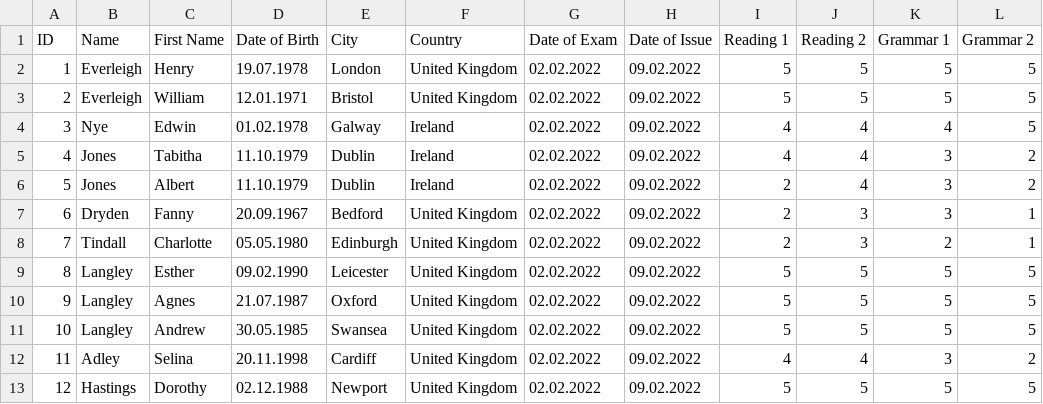
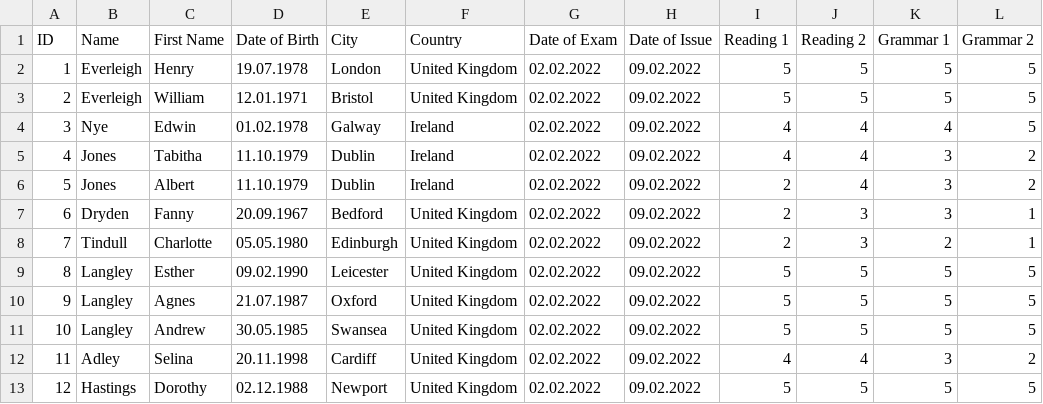
Before and after one commit to nico-benz-lci/verify, a CSV file: output/results.csv, drawn as a sheet; only a part is shown; the diff names each change by its address in the sheet, - before the commit and + after, or states it on an @@ line.

Commit message:
Update results.csv

```diff
--- a/output/results.csv
+++ b/output/results.csv
-B8 (Name): Tindall
+B8 (Name): Tindull
```
